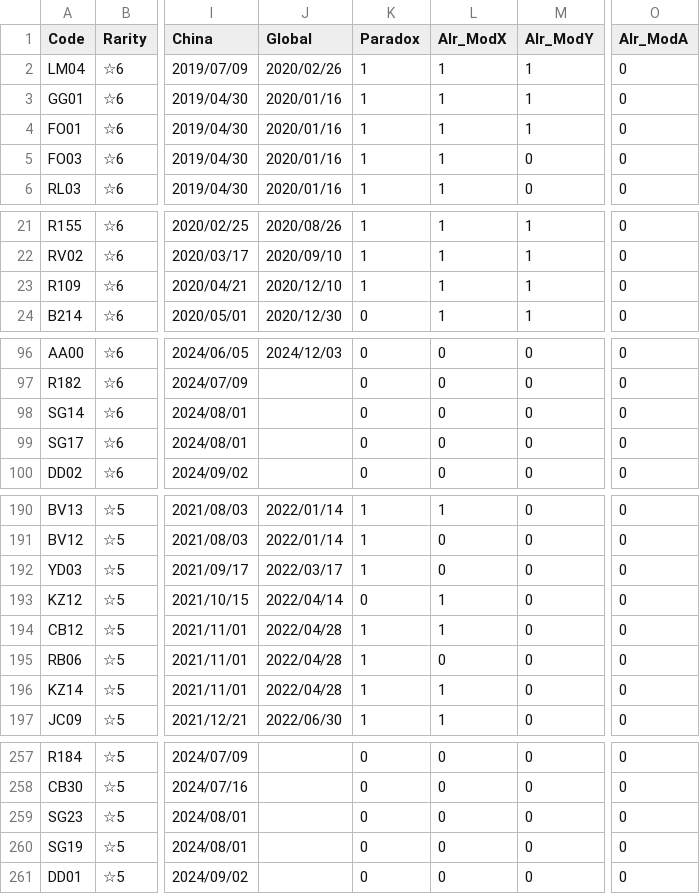
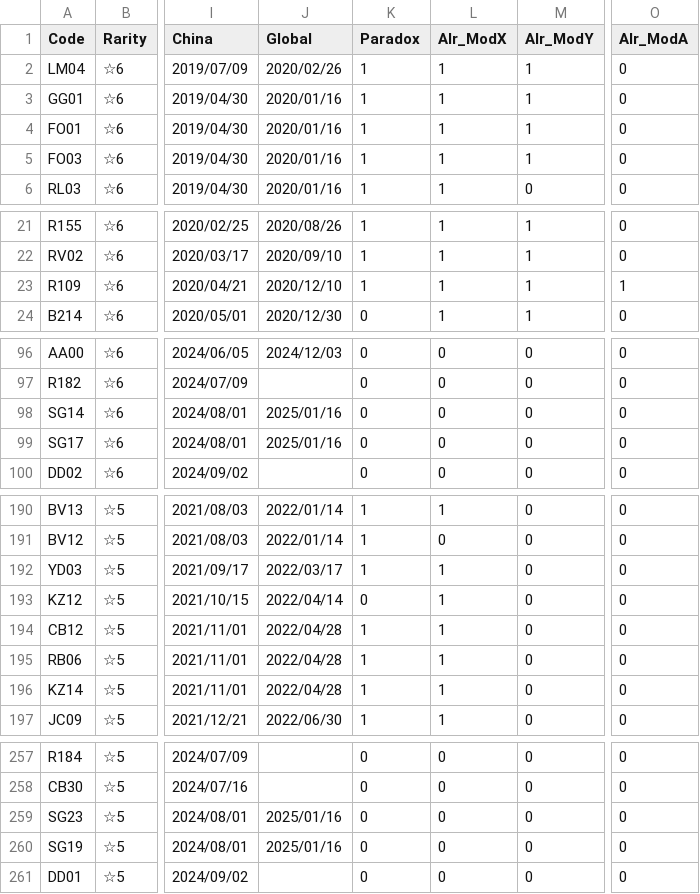
Before and after one commit to ArknightsToolOperatorsManager/InputItem, a CSV file: inputdata/opeinfodata.csv, drawn as a sheet; only a part is shown, gaps mark what is left out; the diff covers the shown part only; the diff names each change by its address in the sheet, - before the commit and + after, or states it on an @@ line.

Commit message:
Update opeinfodata.csv

```diff
--- a/inputdata/opeinfodata.csv
+++ b/inputdata/opeinfodata.csv
-M5 (Alr_ModY): 0
+M5 (Alr_ModY): 1
-O23 (Alr_ModA): 0
+O23 (Alr_ModA): 1
-J98:J99 (Global): (empty)
+J98:J99 (Global): 2025/01/16
-L192 (Alr_ModX): 0
+L192 (Alr_ModX): 1
-L195 (Alr_ModX): 0
+L195 (Alr_ModX): 1
-J259:J260 (Global): (empty)
+J259:J260 (Global): 2025/01/16
```
Also changed, not shown: 4 edited cells elsewhere in this file.
